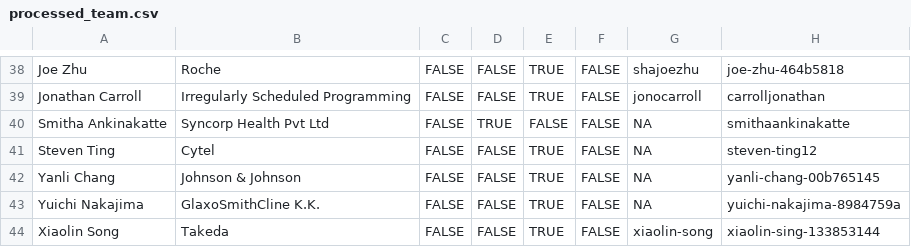
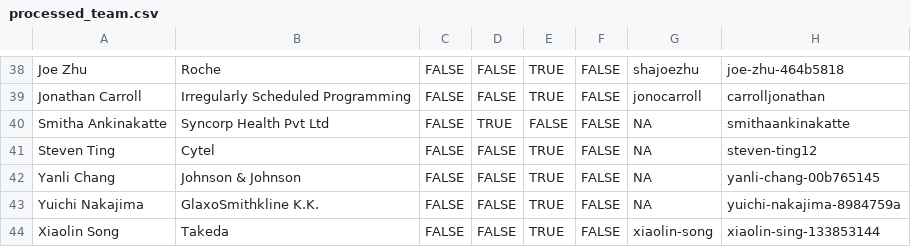
Before and after one commit to rinpharma/data-pipelines, a CSV file: output/processed_team.csv, drawn as a sheet; only a part is shown, gaps mark what is left out.

```diff
--- a/output/processed_team.csv
+++ b/output/processed_team.csv
@@ -42,3 +42,3 @@
 "Yanli Chang","Johnson & Johnson",FALSE,FALSE,TRUE,FALSE,NA,"yanli-chang-00b765145"
-"Yuichi Nakajima","GlaxoSmithCline K.K.",FALSE,FALSE,TRUE,FALSE,NA,"yuichi-nakajima-8984759a"
+"Yuichi Nakajima","GlaxoSmithkline K.K.",FALSE,FALSE,TRUE,FALSE,NA,"yuichi-nakajima-8984759a"
 "Xiaolin Song","Takeda",FALSE,FALSE,TRUE,FALSE,"xiaolin-song","xiaolin-sing-133853144"
```
Also changed, not shown: processed_team.csv, 2 other files.
